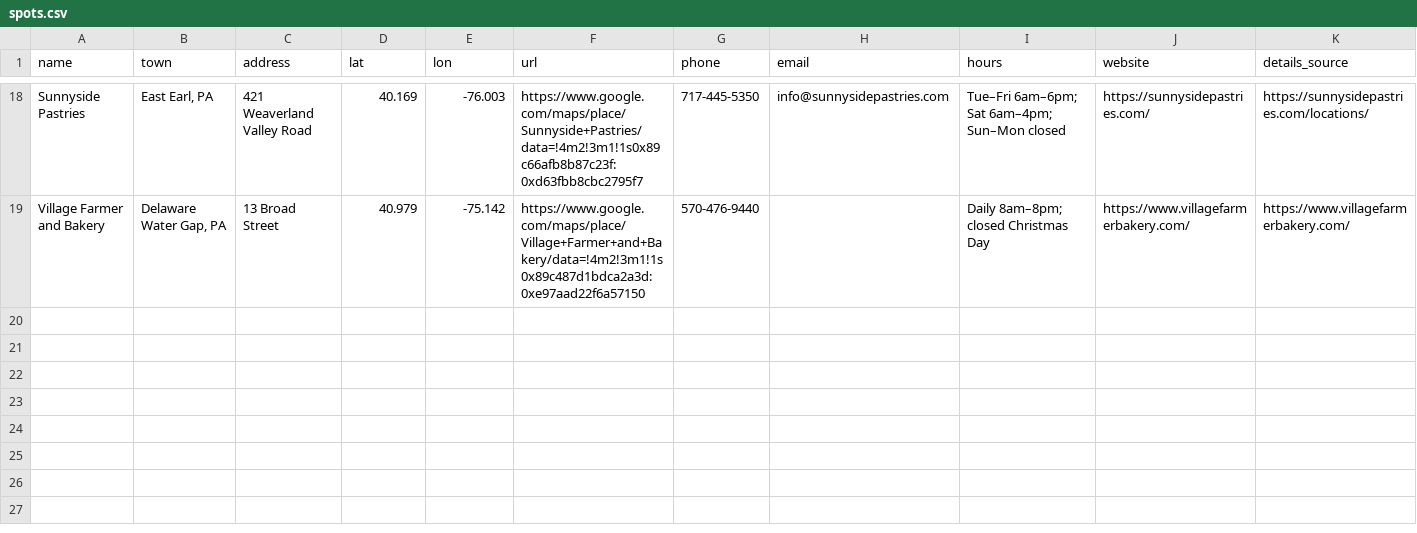
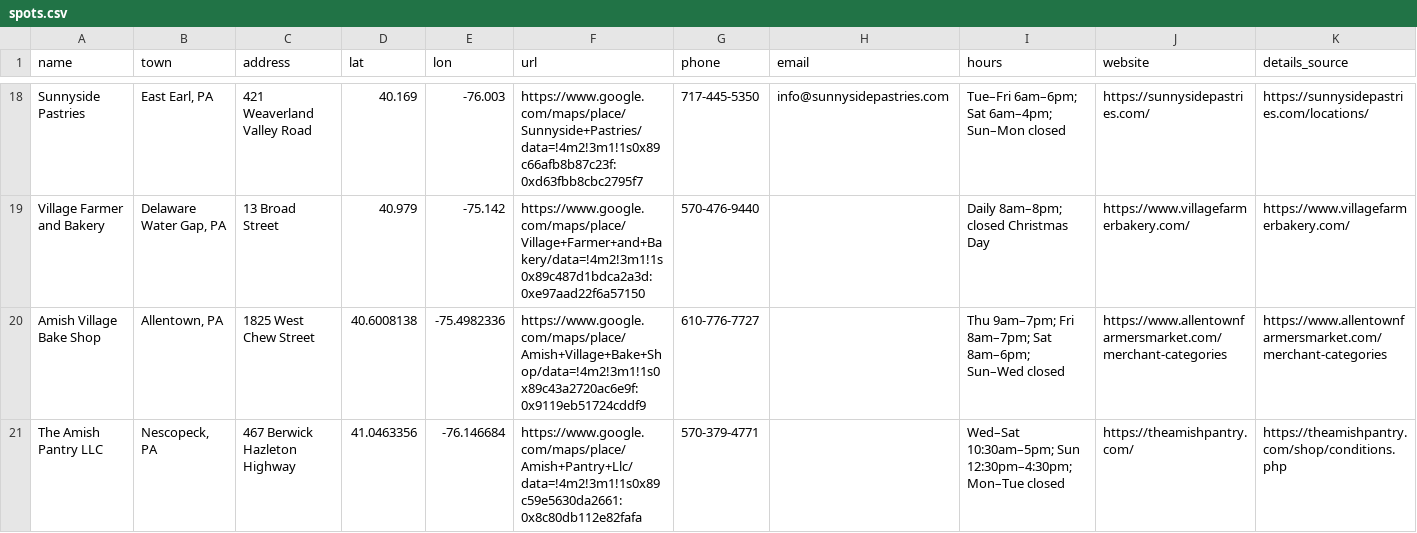
Before and after one commit to isabelanyc/i-love-shoofly, a CSV file: spots.csv, drawn as a sheet; only a part is shown, gaps mark what is left out.

```diff
--- a/spots.csv
+++ b/spots.csv
@@ -19 +19,3 @@ name,town,address,lat,lon,url,phone,email,hours,website,details_source
 "Village Farmer and Bakery","Delaware Water Gap, PA","13 Broad Street",40.979,-75.142,"https://www.google.com/maps/place/Village+Farmer+and+Bakery/data=!4m2!3m1!1s0x89c487d1bdca2a3d:0xe97aad22f6a57150","570-476-9440","","Daily 8am–8pm; closed Christmas Day","https://www.villagefarmerbakery.com/","https://www.villagefarmerbakery.com/"
+"Amish Village Bake Shop","Allentown, PA","1825 West Chew Street",40.6008138,-75.4982336,"https://www.google.com/maps/place/Amish+Village+Bake+Shop/data=!4m2!3m1!1s0x89c43a2720ac6e9f:0x9119eb51724cddf9","610-776-7727","","Thu 9am–7pm; Fri 8am–7pm; Sat 8am–6pm; Sun–Wed closed","https://www.allentownfarmersmarket.com/merchant-categories","https://www.allentownfarmersmarket.com/merchant-categories"
+"The Amish Pantry LLC","Nescopeck, PA","467 Berwick Hazleton Highway",41.0463356,-76.146684,"https://www.google.com/maps/place/Amish+Pantry+Llc/data=!4m2!3m1!1s0x89c59e5630da2661:0x8c80db112e82fafa","570-379-4771","","Wed–Sat 10:30am–5pm; Sun 12:30pm–4:30pm; Mon–Tue closed","https://theamishpantry.com/","https://theamishpantry.com/shop/conditions.php"
```
Also changed, not shown: 23 other files.
